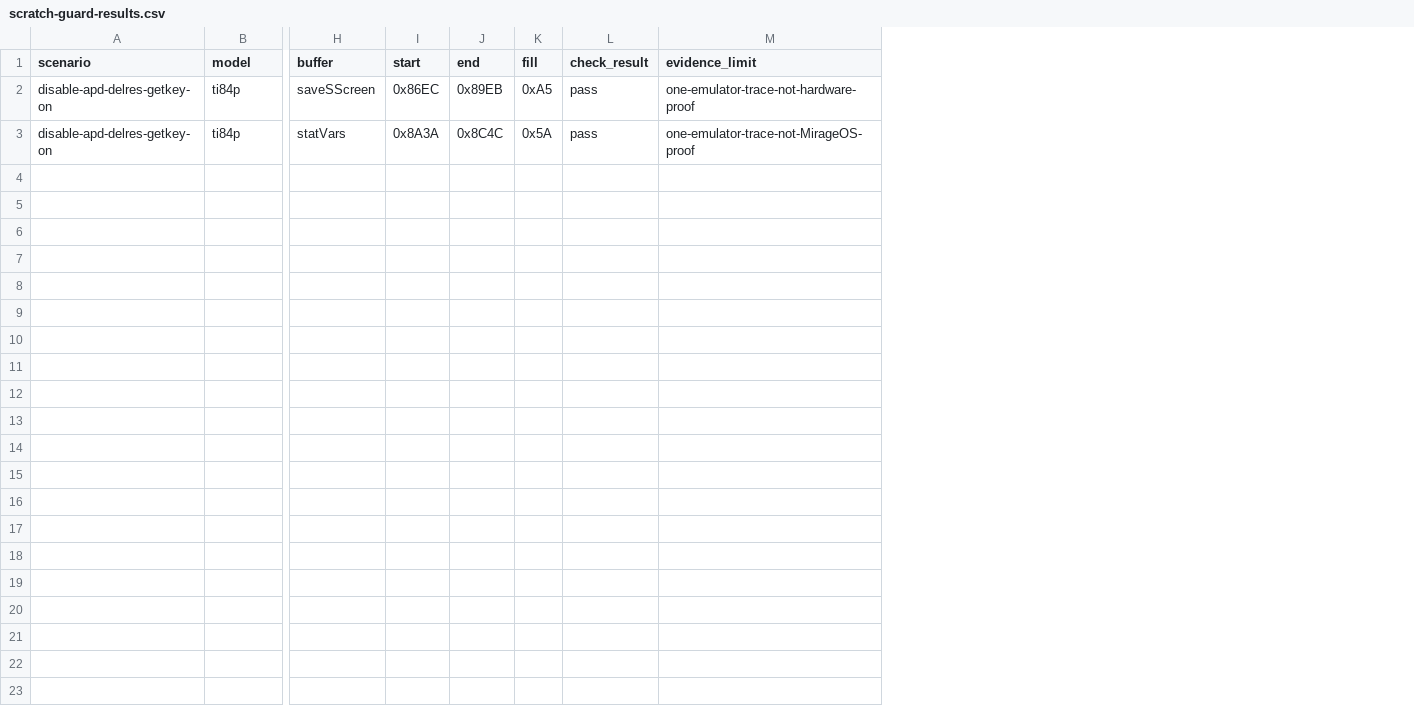
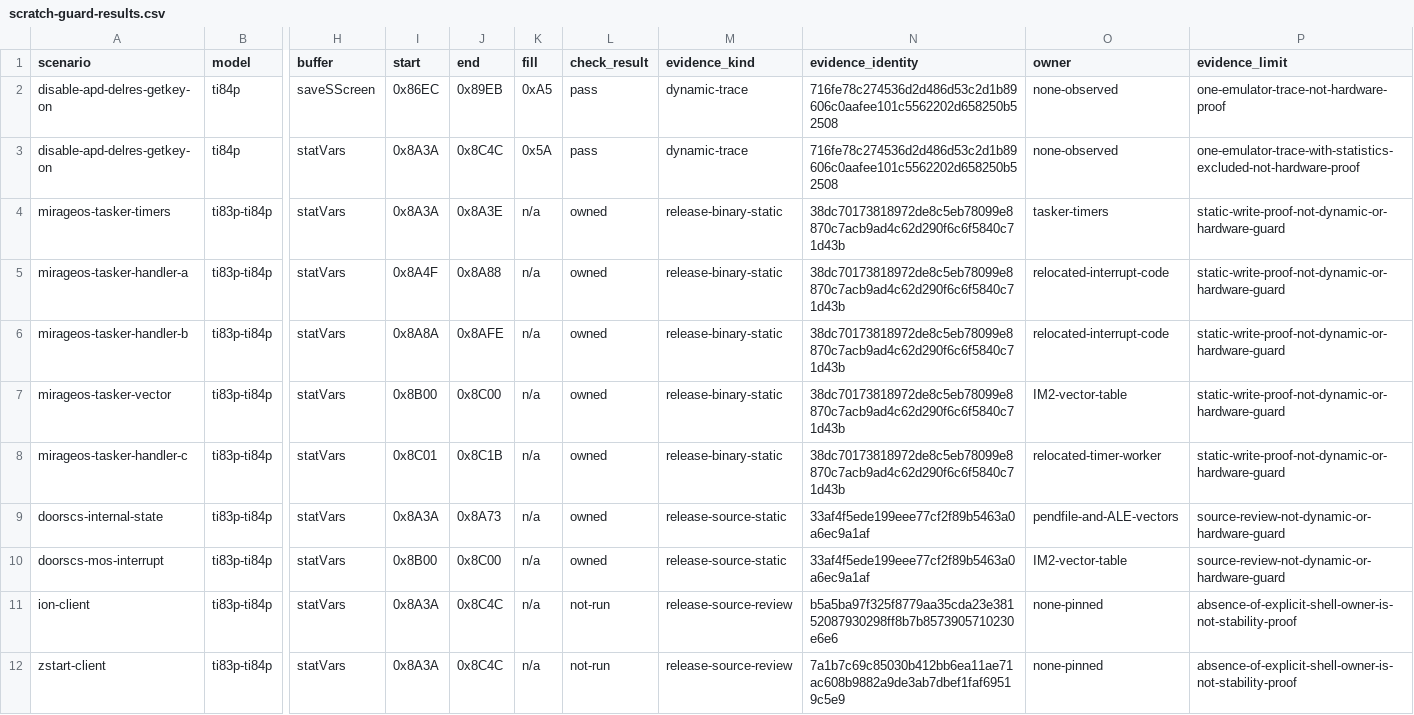
Before and after one commit to siraben/ti84p-re, a CSV file: tools/data/scratch-guard-results.csv, drawn as a sheet; only a part is shown, gaps mark what is left out; addresses are those after the commit; rows hold the shown columns only; the diff names each change by its address in the sheet, - before the commit and + after, or states it on an @@ line.

Commit message:
docs: define statVars shell ownership

```diff
--- a/tools/data/scratch-guard-results.csv
+++ b/tools/data/scratch-guard-results.csv
+column M (evidence_kind), rows 2-3: dynamic-trace | dynamic-trace
+column N (evidence_identity), rows 2-3: 716fe78c274536d2d486d53c2d1b89606c0aafee101c5562202d658250b52508 | 716fe78c274536d2d486d53c2d1b89606c0aafee101c5562202d658250b52508
+column O (owner), rows 2-3: none-observed | none-observed
-P3 (evidence_limit): one-emulator-trace-not-MirageOS-proof
+P3 (evidence_limit): one-emulator-trace-with-statistics-excluded-not-hardware-proof
+row 4: mirageos-tasker-timers | ti83p-ti84p | statVars | 0x8A3A | 0x8A3E | n/a | owned | release-binary-static | 38dc70173818972de8c5eb78099e8870c7acb9ad4c62d290f6c6f5840c71d43b | tasker-timers | static-write-proof-not-dynamic-or-hardware-guard
+row 5: mirageos-tasker-handler-a | ti83p-ti84p | statVars | 0x8A4F | 0x8A88 | n/a | owned | release-binary-static | 38dc70173818972de8c5eb78099e8870c7acb9ad4c62d290f6c6f5840c71d43b | relocated-interrupt-code | static-write-proof-not-dynamic-or-hardware-guard
+row 6: mirageos-tasker-handler-b | ti83p-ti84p | statVars | 0x8A8A | 0x8AFE | n/a | owned | release-binary-static | 38dc70173818972de8c5eb78099e8870c7acb9ad4c62d290f6c6f5840c71d43b | relocated-interrupt-code | static-write-proof-not-dynamic-or-hardware-guard
+row 7: mirageos-tasker-vector | ti83p-ti84p | statVars | 0x8B00 | 0x8C00 | n/a | owned | release-binary-static | 38dc70173818972de8c5eb78099e8870c7acb9ad4c62d290f6c6f5840c71d43b | IM2-vector-table | static-write-proof-not-dynamic-or-hardware-guard
+row 8: mirageos-tasker-handler-c | ti83p-ti84p | statVars | 0x8C01 | 0x8C1B | n/a | owned | release-binary-static | 38dc70173818972de8c5eb78099e8870c7acb9ad4c62d290f6c6f5840c71d43b | relocated-timer-worker | static-write-proof-not-dynamic-or-hardware-guard
+row 9: doorscs-internal-state | ti83p-ti84p | statVars | 0x8A3A | 0x8A73 | n/a | owned | release-source-static | 33af4f5ede199eee77cf2f89b5463a0a6ec9a1af | pendfile-and-ALE-vectors | source-review-not-dynamic-or-hardware-guard
+row 10: doorscs-mos-interrupt | ti83p-ti84p | statVars | 0x8B00 | 0x8C00 | n/a | owned | release-source-static | 33af4f5ede199eee77cf2f89b5463a0a6ec9a1af | IM2-vector-table | source-review-not-dynamic-or-hardware-guard
+row 11: ion-client | ti83p-ti84p | statVars | 0x8A3A | 0x8C4C | n/a | not-run | release-source-review | b5a5ba97f325f8779aa35cda23e38152087930298ff8b7b8573905710230e6e6 | none-pinned | absence-of-explicit-shell-owner-is-not-stability-proof
+row 12: zstart-client | ti83p-ti84p | statVars | 0x8A3A | 0x8C4C | n/a | not-run | release-source-review | 7a1b7c69c85030b412bb6ea11ae71ac608b9882a9de3ab7dbef1faf69519c5e9 | none-pinned | absence-of-explicit-shell-owner-is-not-stability-proof
```
Also changed, not shown: 2 other files.
